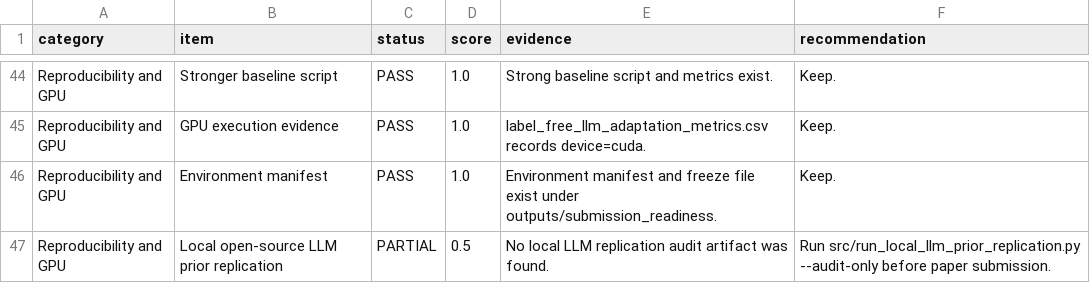
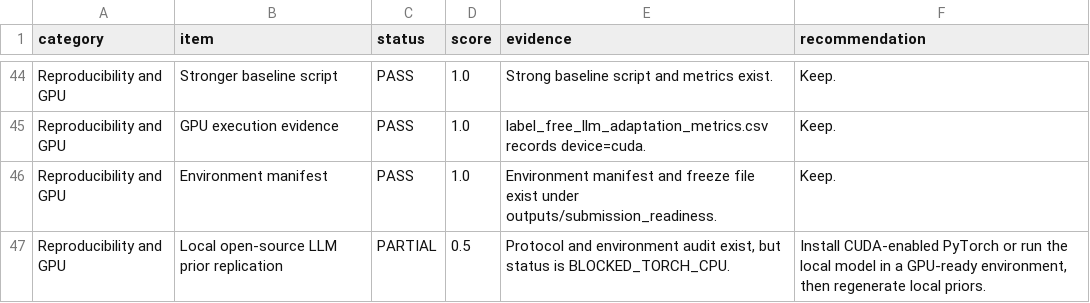
Before and after one commit to Lrving-code/NHTS-Travel-Prediction, a CSV file: outputs/submission_readiness/submission_readiness_scorecard.csv, drawn as a sheet; only a part is shown, gaps mark what is left out.

```diff
--- a/outputs/submission_readiness/submission_readiness_scorecard.csv
+++ b/outputs/submission_readiness/submission_readiness_scorecard.csv
@@ -46,2 +46,2 @@ Reproducibility and GPU,GPU execution evidence,PASS,1.0,label_free_llm_adaptatio
 Reproducibility and GPU,Environment manifest,PASS,1.0,Environment manifest and freeze file exist under outputs/submission_readiness.,Keep.
-Reproducibility and GPU,Local open-source LLM prior replication,PARTIAL,0.5,No local LLM replication audit artifact was found.,Run src/run_local_llm_prior_replication.py --audit-only before paper submission.
+Reproducibility and GPU,Local open-source LLM prior replication,PARTIAL,0.5,"Protocol and environment audit exist, but status is BLOCKED_TORCH_CPU.","Install CUDA-enabled PyTorch or run the local model in a GPU-ready environment, then regenerate local priors."
```
Also changed, not shown: 1 other file.
